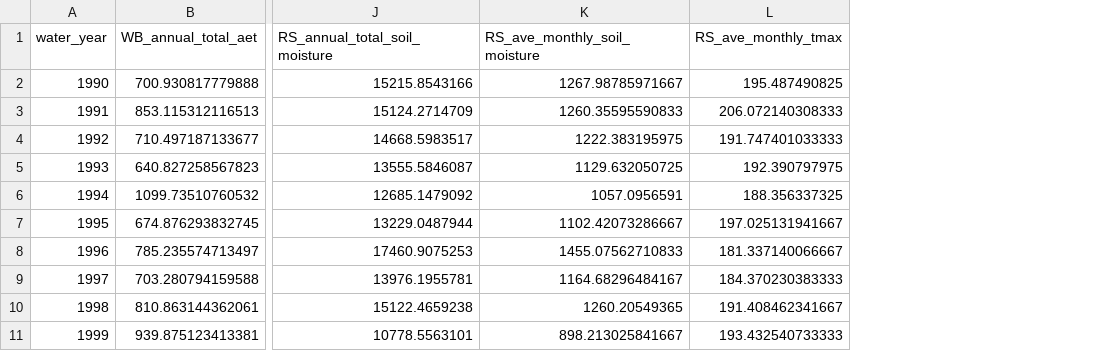
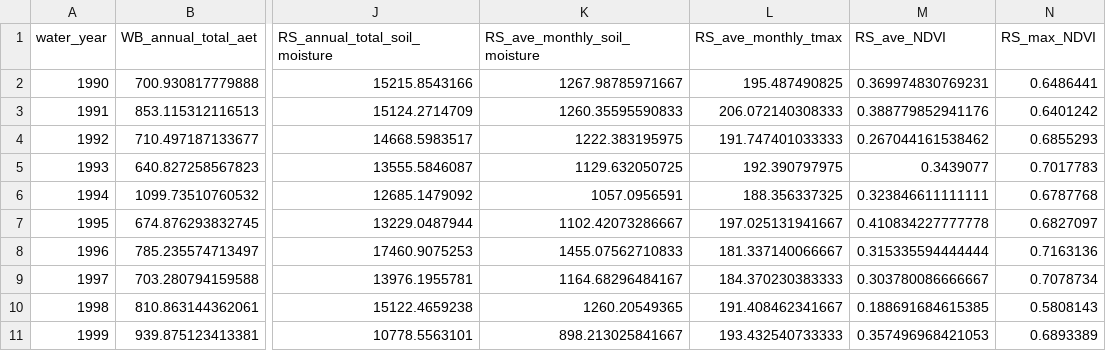
Before and after one commit to ADLCero/CEE_609_project, a CSV file: Model_train_and_validate_code/data/MechumsVA_data.csv, drawn as a sheet; only a part is shown, gaps mark what is left out; the diff names each change by its address in the sheet, - before the commit and + after, or states it on an @@ line.

```diff
--- a/Model_train_and_validate_code/data/MechumsVA_data.csv
+++ b/Model_train_and_validate_code/data/MechumsVA_data.csv
+column M (RS_ave_NDVI), rows 2-11: 0.369974830769231 | 0.388779852941176 | 0.267044161538462 | 0.3439077 | 0.323846611111111 | 0.410834227777778 | 0.315335594444444 | 0.303780086666667 | 0.188691684615385 | 0.357496968421053
+column N (RS_max_NDVI), rows 2-11: 0.6486441 | 0.6401242 | 0.6855293 | 0.7017783 | 0.6787768 | 0.6827097 | 0.7163136 | 0.7078734 | 0.5808143 | 0.6893389
```
Also changed, not shown: Model_train_and_validate_code/data/FlatNC_data.csv, Model_train_and_validate_code/data/IchawayGA_data.csv, 7 other files.
